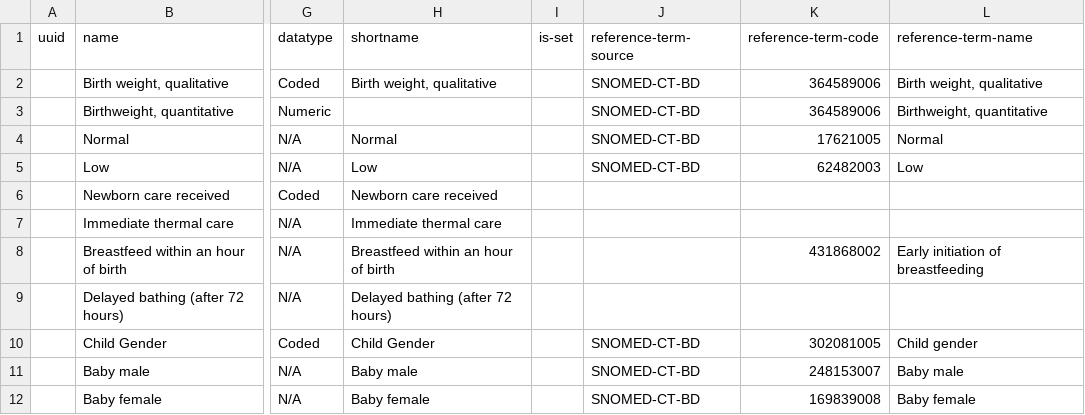
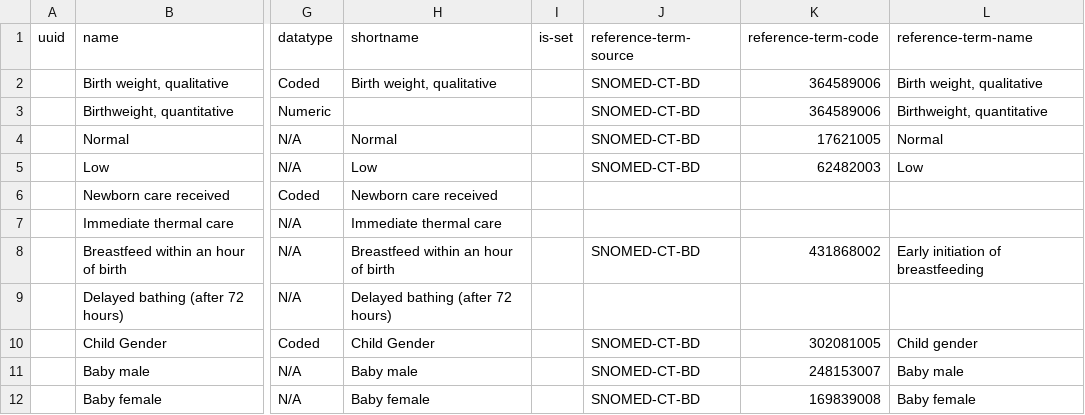
Before and after one commit to SharedHealth/HIE-Data, a CSV file: src/main/resources/data/openmrs-concept/tr/tr_data_latest/newborn_care.csv, drawn as a sheet; only a part is shown, gaps mark what is left out; the diff names each change by its address in the sheet, - before the commit and + after, or states it on an @@ line.

Commit message:
Monika | Fixed missing source

```diff
--- a/src/main/resources/data/openmrs-concept/tr/tr_data_latest/newborn_care.csv
+++ b/src/main/resources/data/openmrs-concept/tr/tr_data_latest/newborn_care.csv
-J8 (reference-term-source): (empty)
+J8 (reference-term-source): SNOMED-CT-BD
```
